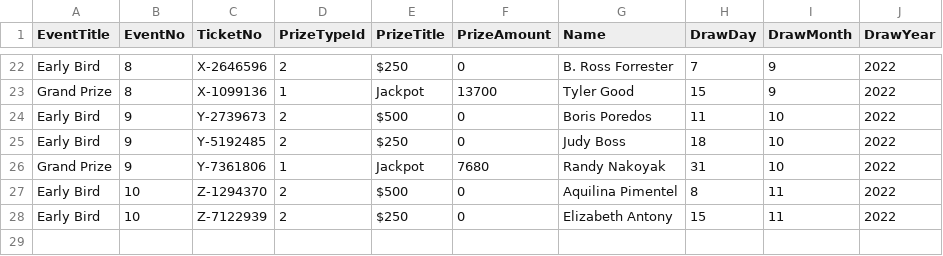
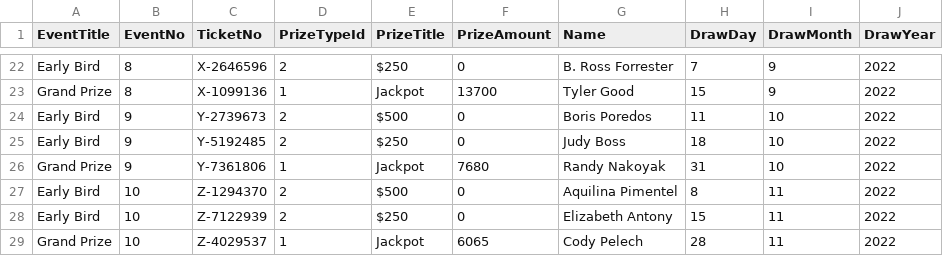
Before and after one commit to LuxYogasegaran/winners-list, a CSV file: vghraffle.5050central.com$winners.csv, drawn as a sheet; only a part is shown, gaps mark what is left out.

Commit message:
Update vghraffle.5050central.com$winners.csv

```diff
--- a/vghraffle.5050central.com$winners.csv
+++ b/vghraffle.5050central.com$winners.csv
@@ -28 +28,2 @@ Early Bird,10,Z-1294370,2,$500,0,Aquilina Pimentel,8,11,2022
 Early Bird,10,Z-7122939,2,$250,0,Elizabeth Antony,15,11,2022
+Grand Prize,10,Z-4029537,1,Jackpot,6065,Cody Pelech,28,11,2022
```
